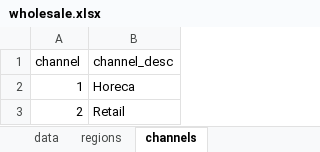
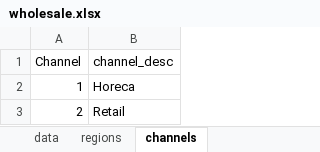
Before and after one commit to stringfestdata/olt-python-for-excel-users, an Excel workbook: 3-python-for-data-analysis/data/wholesale.xlsx, sheet channels, drawn as a sheet; values as stored, in another font and other column widths than the file's, no borders; the diff names each change by its address in the sheet, - before the commit and + after, or states it on an @@ line.

```diff
--- a/3-python-for-data-analysis/data/wholesale.xlsx (sheet channels)
+++ b/3-python-for-data-analysis/data/wholesale.xlsx (sheet channels)
-A1: channel
+A1: Channel
```
Also changed, not shown: sheet regions, 3-python-for-data-analysis/data/census-divisions.xlsx, 5 other files.
